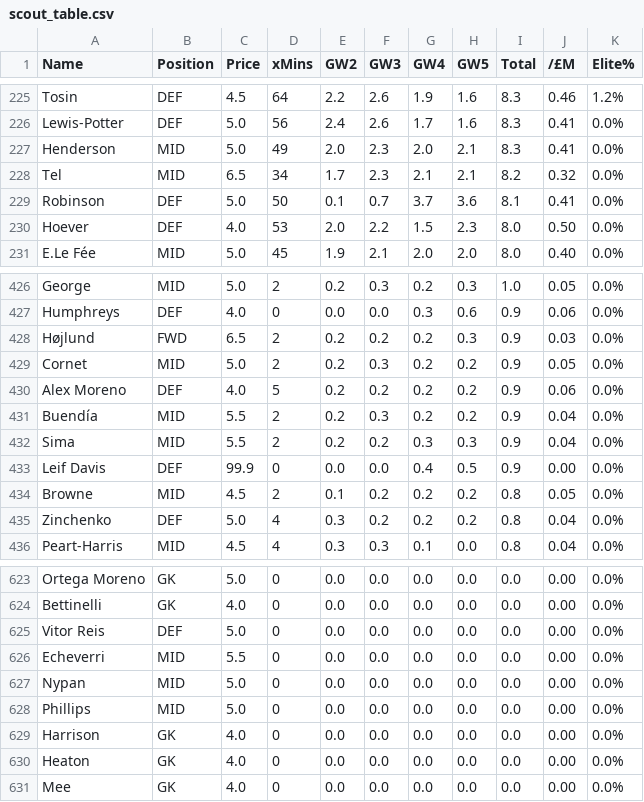
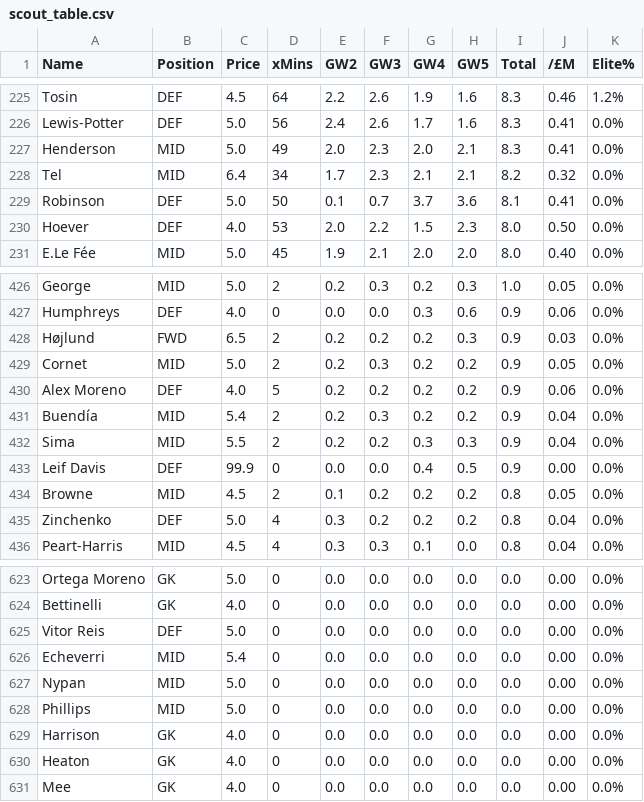
Before and after one commit to sahenshah/fpl-data, a CSV file: backend/expected_data/scout_table.csv, drawn as a sheet; only a part is shown, gaps mark what is left out; the diff covers the shown part only.

```diff
--- a/backend/expected_data/scout_table.csv
+++ b/backend/expected_data/scout_table.csv
@@ -227,3 +227,3 @@ Lewis-Potter,DEF,5.0,56,2.4,2.6,1.7,1.6,8.3,0.41,0.0%
 Henderson,MID,5.0,49,2.0,2.3,2.0,2.1,8.3,0.41,0.0%
-Tel,MID,6.5,34,1.7,2.3,2.1,2.1,8.2,0.32,0.0%
+Tel,MID,6.4,34,1.7,2.3,2.1,2.1,8.2,0.32,0.0%
 Robinson,DEF,5.0,50,0.1,0.7,3.7,3.6,8.1,0.41,0.0%
@@ -430,3 +430,3 @@ Cornet,MID,5.0,2,0.2,0.3,0.2,0.2,0.9,0.05,0.0%
 Alex Moreno,DEF,4.0,5,0.2,0.2,0.2,0.2,0.9,0.06,0.0%
-Buendía,MID,5.5,2,0.2,0.3,0.2,0.2,0.9,0.04,0.0%
+Buendía,MID,5.4,2,0.2,0.3,0.2,0.2,0.9,0.04,0.0%
 Sima,MID,5.5,2,0.2,0.2,0.3,0.3,0.9,0.04,0.0%
@@ -625,3 +625,3 @@ Bettinelli,GK,4.0,0,0.0,0.0,0.0,0.0,0.0,0.00,0.0%
 Vitor Reis,DEF,5.0,0,0.0,0.0,0.0,0.0,0.0,0.00,0.0%
-Echeverri,MID,5.5,0,0.0,0.0,0.0,0.0,0.0,0.00,0.0%
+Echeverri,MID,5.4,0,0.0,0.0,0.0,0.0,0.0,0.00,0.0%
 Nypan,MID,5.0,0,0.0,0.0,0.0,0.0,0.0,0.00,0.0%
```
Also changed, not shown: 9 edited cells elsewhere in this file, backend/expected_data/scout_table_xmins.csv, 6 other files.
